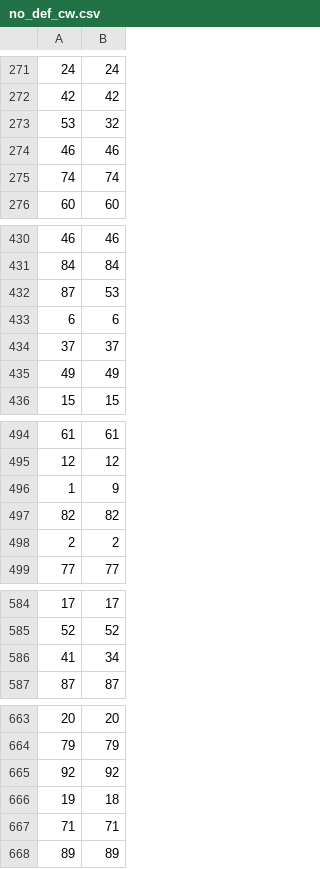
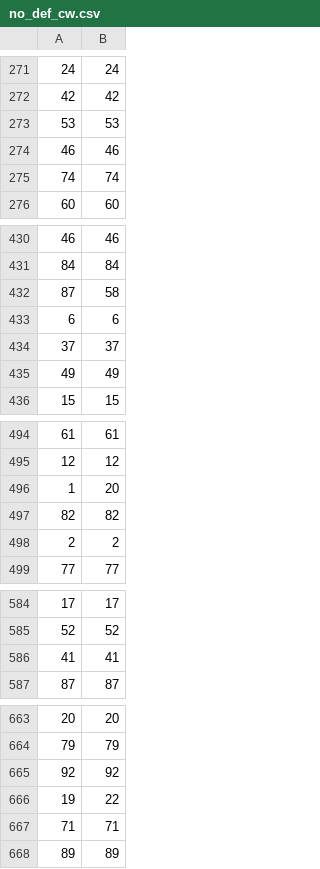
Before and after one commit to Dxpsk/graduate_project, a CSV file: RF_no_def/result/no_def_cw.csv, drawn as a sheet; only a part is shown, gaps mark what is left out; the diff covers the shown part only.

```diff
--- a/RF_no_def/result/no_def_cw.csv
+++ b/RF_no_def/result/no_def_cw.csv
@@ -272,3 +272,3 @@
 42,42
-53,32
+53,53
 46,46
@@ -431,3 +431,3 @@
 84,84
-87,53
+87,58
 6,6
@@ -495,3 +495,3 @@
 12,12
-1,9
+1,20
 82,82
@@ -585,3 +585,3 @@
 52,52
-41,34
+41,41
 87,87
@@ -665,3 +665,3 @@
 92,92
-19,18
+19,22
 71,71
```
Also changed, not shown: 3 added rows, 3 removed rows and 86 edited cells elsewhere in this file, RF_no_def/result/no_def_cw_evaluate.csv, 9 other files.
